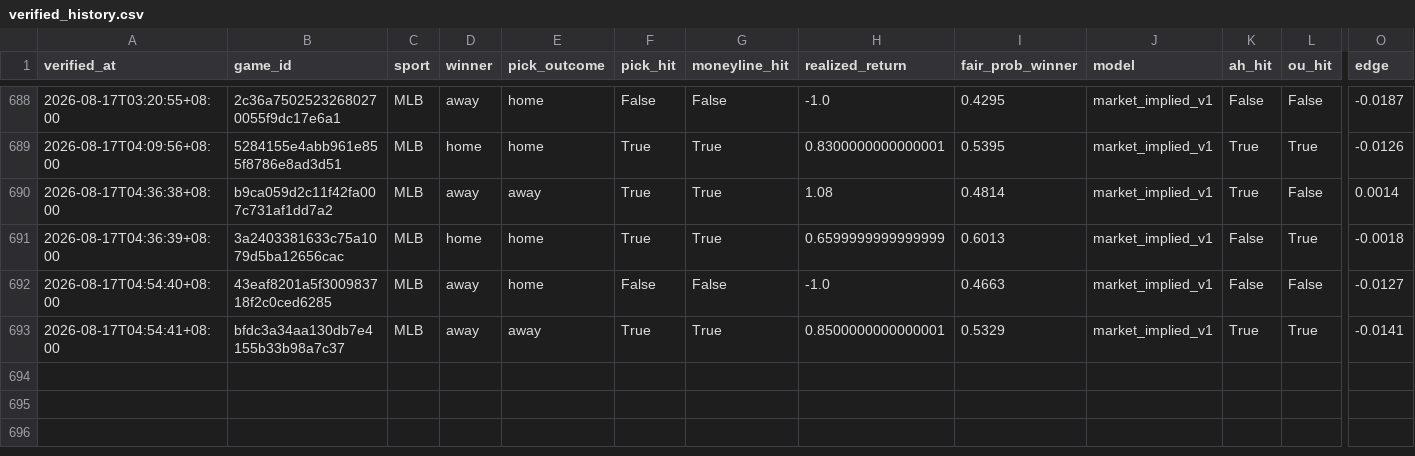
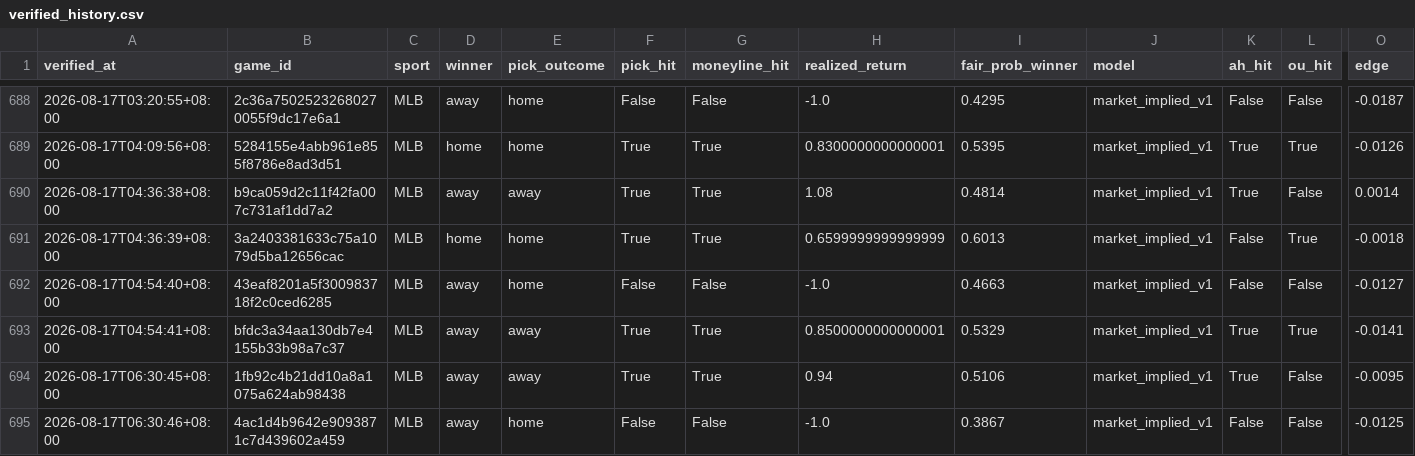
Before and after one commit to Chun427/sports-prediction-bot, a CSV file: verified_history.csv, drawn as a sheet; only a part is shown, gaps mark what is left out; rows hold the shown columns only; the diff names each change by its address in the sheet, - before the commit and + after, or states it on an @@ line.

```diff
--- a/verified_history.csv
+++ b/verified_history.csv
+row 694: 2026-08-17T06:30:45+08:00 | 1fb92c4b21dd10a8a1075a624ab98438 | MLB | away | away | True | True | 0.94 | 0.5106 | market_implied_v1 | True | False | -0.0095
+row 695: 2026-08-17T06:30:46+08:00 | 4ac1d4b9642e9093871c7d439602a459 | MLB | away | home | False | False | -1.0 | 0.3867 | market_implied_v1 | False | False | -0.0125
```
Also changed, not shown: 3 other files.
